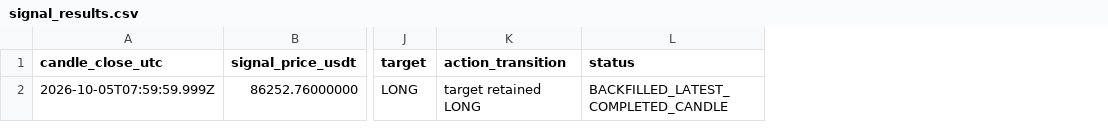
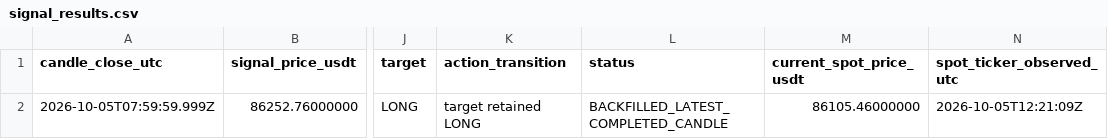
Before and after one commit to nkfai1982-oss/btc, a CSV file: tools/binance-ema300-monitor/signal_results.csv, drawn as a sheet; only a part is shown, gaps mark what is left out; the diff names each change by its address in the sheet, - before the commit and + after, or states it on an @@ line.

Commit message:
Add current BTCUSDT Spot ticker snapshot to backfilled row

```diff
--- a/tools/binance-ema300-monitor/signal_results.csv
+++ b/tools/binance-ema300-monitor/signal_results.csv
+column M (current_spot_price_usdt), row 2: 86105.46000000
+column N (spot_ticker_observed_utc), row 2: 2026-10-05T12:21:09Z
```
